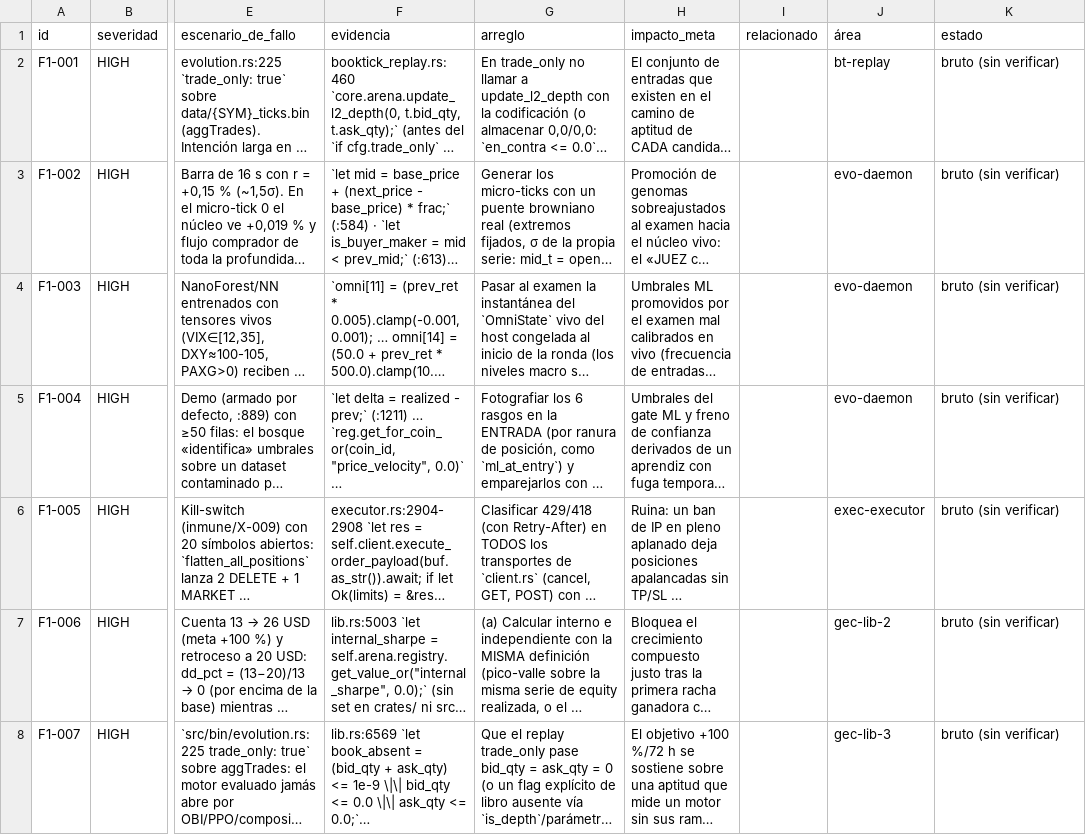
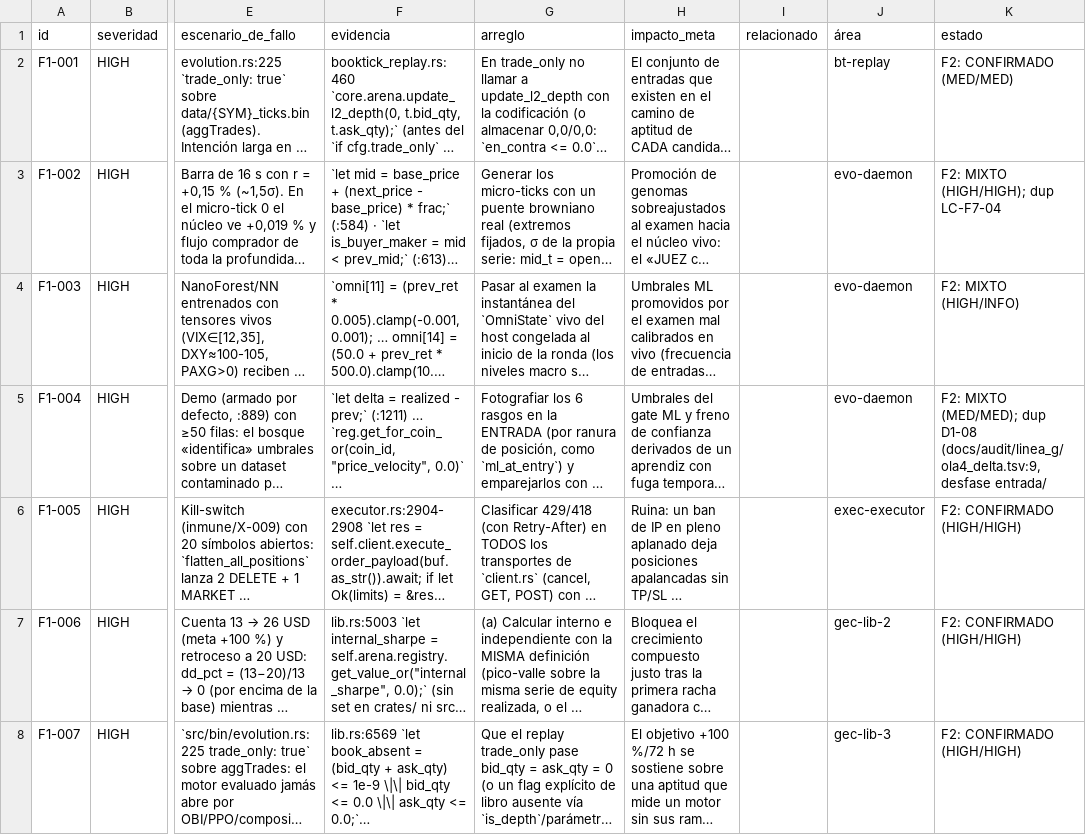
Before and after one commit to Jhona-la/Trader-Gemini, a TSV file: docs/audit/fable/f1_hallazgos.tsv, drawn as a sheet; only a part is shown, gaps mark what is left out; long unchanged cells end in …; the diff covers the shown part only; the diff names each change by its address in the sheet, - before the commit and + after, or states it on an @@ line.

```diff
--- a/docs/audit/fable/f1_hallazgos.tsv
+++ b/docs/audit/fable/f1_hallazgos.tsv
-K2 (estado): bruto (sin verificar)
+K2 (estado): F2: CONFIRMADO (MED/MED)
-K3 (estado): bruto (sin verificar)
+K3 (estado): F2: MIXTO (HIGH/HIGH); dup LC-F7-04
-K4 (estado): bruto (sin verificar)
+K4 (estado): F2: MIXTO (HIGH/INFO)
-K5 (estado): bruto (sin verificar)
+K5 (estado): F2: MIXTO (MED/MED); dup D1-08 (docs/audit/linea_g/ola4_delta.tsv:9, desfase entrada/
-K6:K8 (estado): bruto (sin verificar)
+K6:K8 (estado): F2: CONFIRMADO (HIGH/HIGH)
```
Also changed, not shown: 7 edited cells elsewhere in this file, 1 other file.
